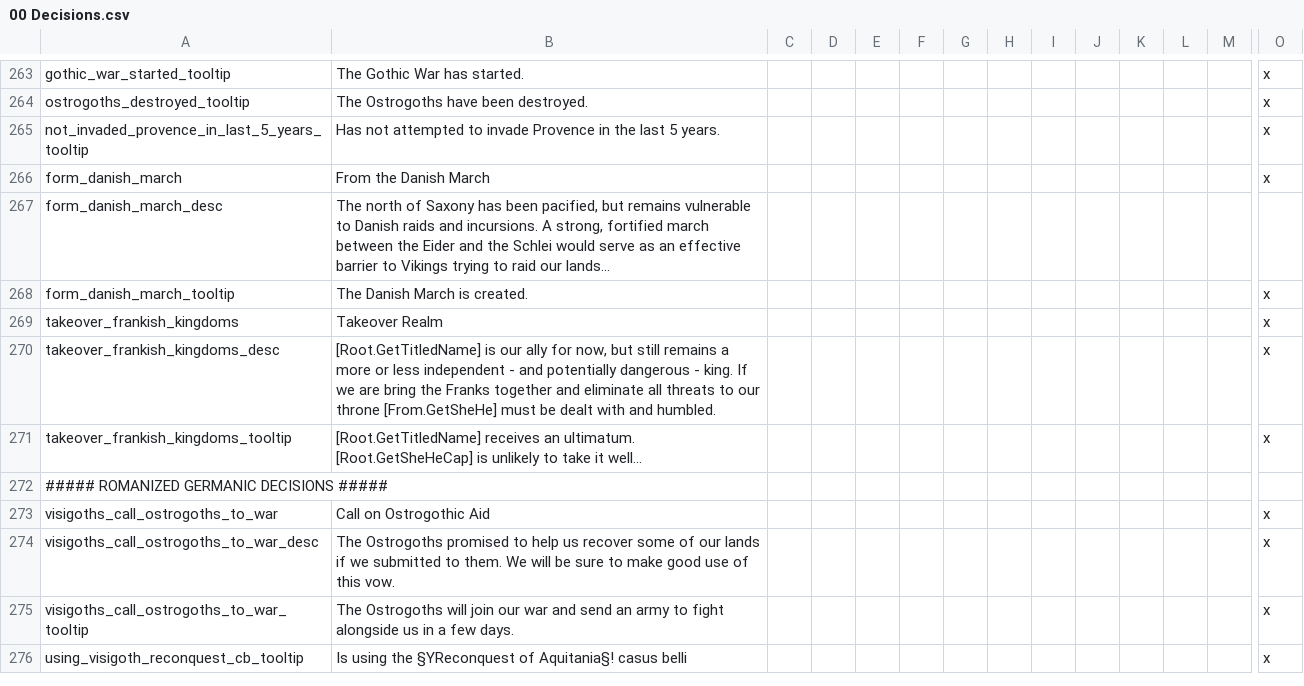
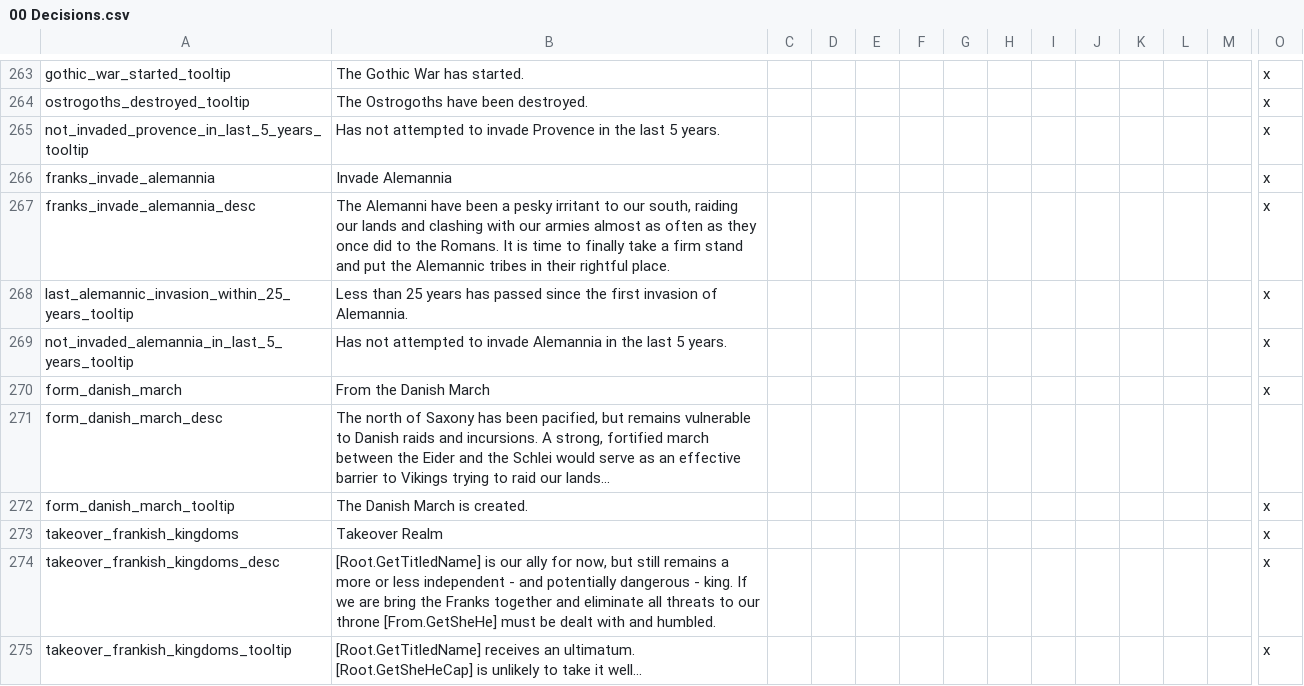
Before and after one commit to DC123456789/Britannia---The-Winter-King, a CSV file: Britannia/localisation/00 Decisions.csv, drawn as a sheet; only a part is shown, gaps mark what is left out; the shorter side is filled out with more unchanged rows; rows hold the shown columns only; the diff names each change by its address in the sheet, - before the commit and + after, or states it on an @@ line.

Commit message:
- Added event/decision for Frankish invasion of Alemannia (localisation not finished yet)

```diff
--- a/Britannia/localisation/00 Decisions.csv
+++ b/Britannia/localisation/00 Decisions.csv
+row 266: franks_invade_alemannia | Invade Alemannia |  |  |  |  |  |  |  |  |  |  |  | x
+row 267: franks_invade_alemannia_desc | The Alemanni have been a pesky irritant to our south, raiding our lands and clashing with our armies almost as often as they once did to the Romans. It is time to finally take a firm stand and put the Alemannic tribes in their rightful place. |  |  |  |  |  |  |  |  |  |  |  | x
+row 268: last_alemannic_invasion_within_25_years_tooltip | Less than 25 years has passed since the first invasion of Alemannia. |  |  |  |  |  |  |  |  |  |  |  | x
+row 269: not_invaded_alemannia_in_last_5_years_tooltip | Has not attempted to invade Alemannia in the last 5 years. |  |  |  |  |  |  |  |  |  |  |  | x
```
Also changed, not shown: Britannia/localisation/00 Events - Storyline.csv, 5 other files.
